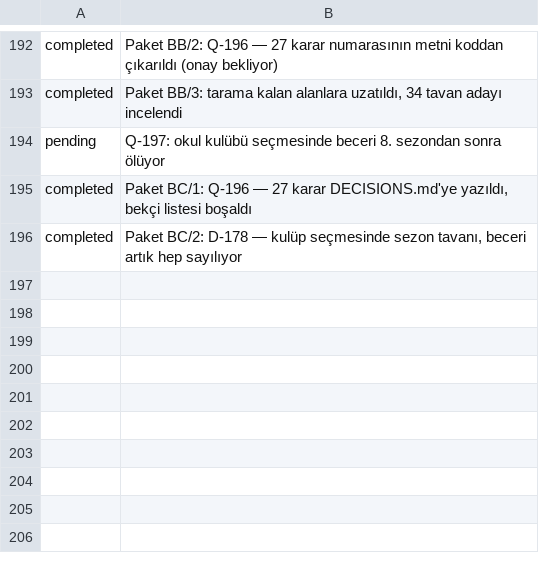
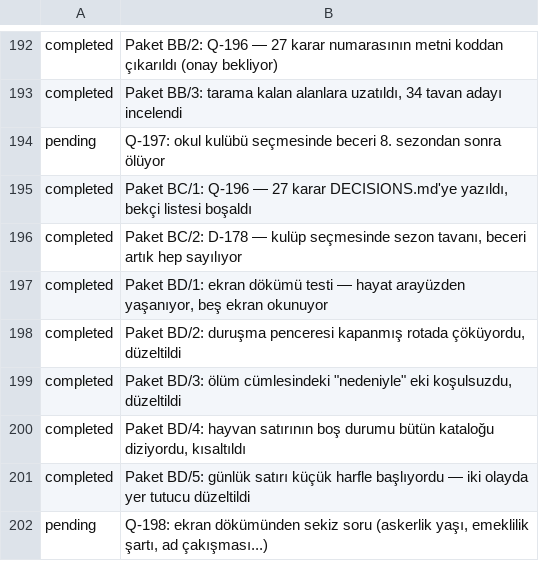
Before and after one commit to fahrettinkoksal/bir--m-r, a TSV file: docs/planner/tasks.tsv, drawn as a sheet; only a part is shown, gaps mark what is left out; the diff names each change by its address in the sheet, - before the commit and + after, or states it on an @@ line.

```diff
--- a/docs/planner/tasks.tsv
+++ b/docs/planner/tasks.tsv
+row 197: completed | Paket BD/1: ekran dökümü testi — hayat arayüzden yaşanıyor, beş ekran okunuyor
+row 198: completed | Paket BD/2: duruşma penceresi kapanmış rotada çöküyordu, düzeltildi
+row 199: completed | Paket BD/3: ölüm cümlesindeki "nedeniyle" eki koşulsuzdu, düzeltildi
+row 200: completed | Paket BD/4: hayvan satırının boş durumu bütün kataloğu diziyordu, kısaltıldı
+row 201: completed | Paket BD/5: günlük satırı küçük harfle başlıyordu — iki olayda yer tutucu düzeltildi
+row 202: pending | Q-198: ekran dökümünden sekiz soru (askerlik yaşı, emeklilik şartı, ad çakışması...)
```
Also changed, not shown: 14 other files.
